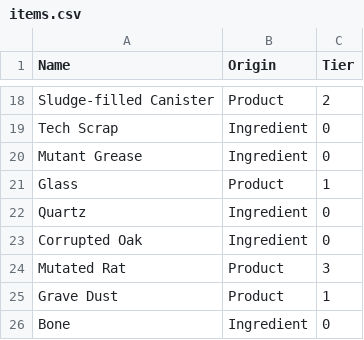
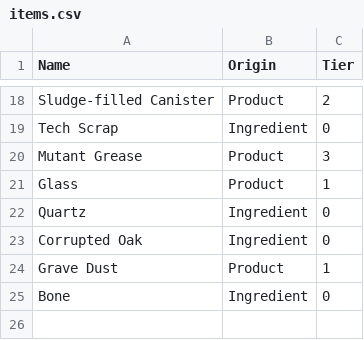
Before and after one commit to YakaryBovine/VRisingCraftingPlanner, a CSV file: VRisingCraftingPlanner/Data/items.csv, drawn as a sheet; only a part is shown, gaps mark what is left out.

Commit message:
Fixed up Mutated Rat recipe

```diff
--- a/VRisingCraftingPlanner/Data/items.csv
+++ b/VRisingCraftingPlanner/Data/items.csv
@@ -19,3 +19,3 @@ Sludge-filled Canister,Product,2
 Tech Scrap,Ingredient,0
-Mutant Grease,Ingredient,0
+Mutant Grease,Product,3
 Glass,Product,1
@@ -23,3 +23,2 @@ Quartz,Ingredient,0
 Corrupted Oak,Ingredient,0
-Mutated Rat,Product,3
 Grave Dust,Product,1
```
Also changed, not shown: 2 other files.
